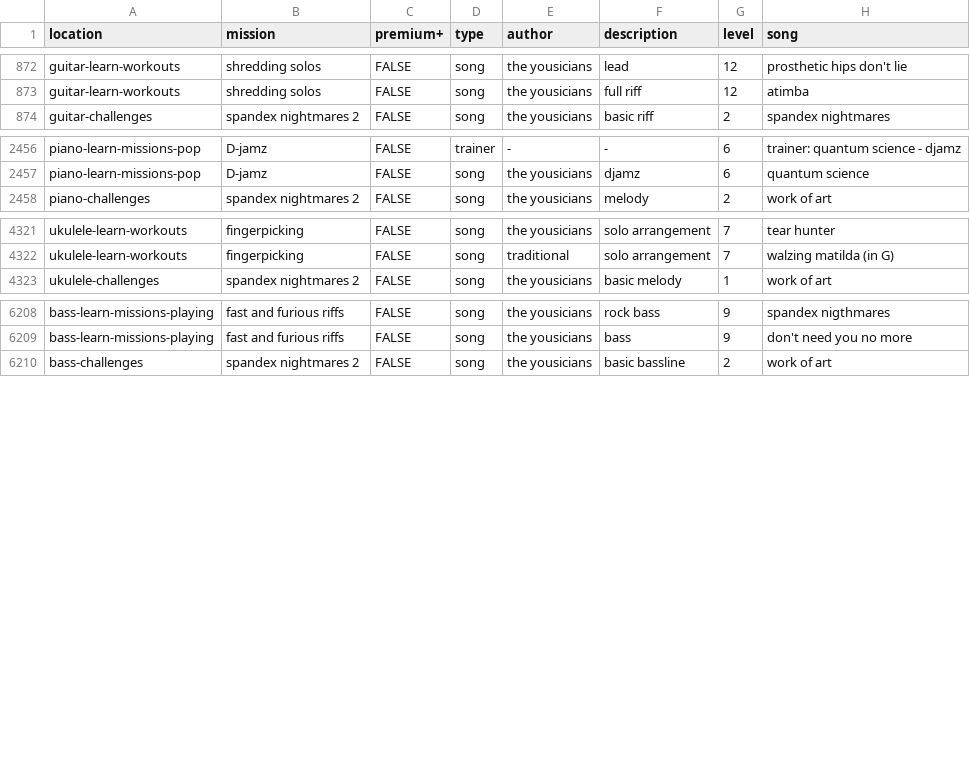
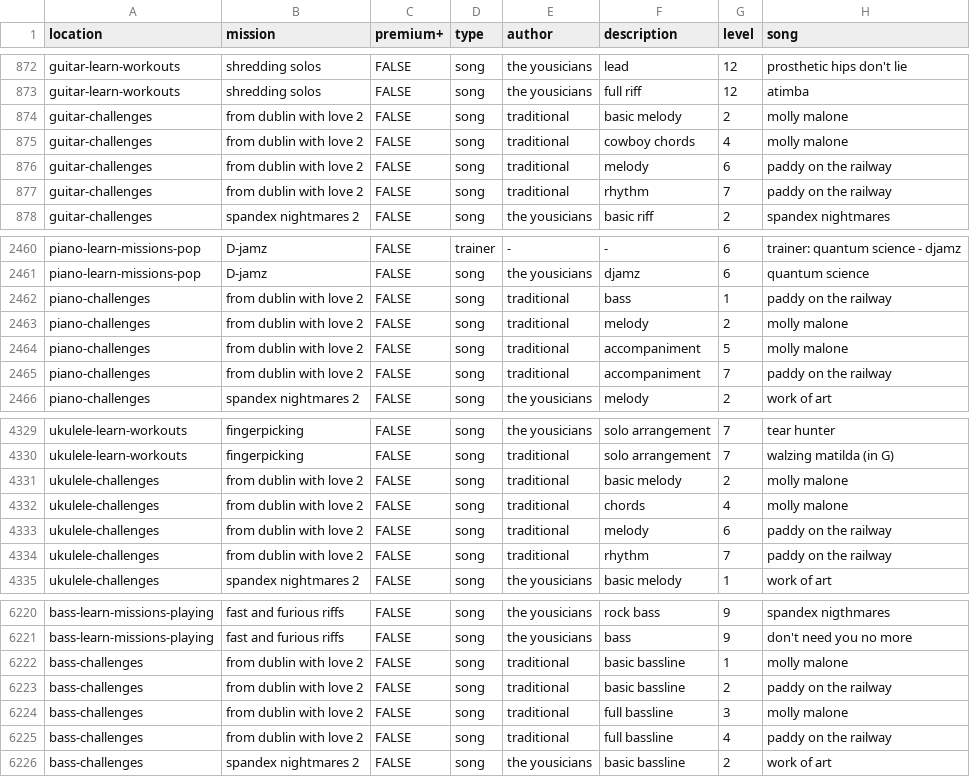
Before and after one commit to zeljkofilipin/yousician, a CSV file: yousician.csv, drawn as a sheet; only a part is shown, gaps mark what is left out.

Commit message:
challenge: 2021-34

```diff
--- a/yousician.csv
+++ b/yousician.csv
@@ -873,2 +873,6 @@ guitar-learn-workouts,shredding solos,FALSE,song,the yousicians,lead,12,prosthet
 guitar-learn-workouts,shredding solos,FALSE,song,the yousicians,full riff,12,atimba
+guitar-challenges,from dublin with love 2,FALSE,song,traditional,basic melody,2,molly malone
+guitar-challenges,from dublin with love 2,FALSE,song,traditional,cowboy chords,4,molly malone
+guitar-challenges,from dublin with love 2,FALSE,song,traditional,melody,6,paddy on the railway
+guitar-challenges,from dublin with love 2,FALSE,song,traditional,rhythm,7,paddy on the railway
 guitar-challenges,spandex nightmares 2,FALSE,song,the yousicians,basic riff,2,spandex nightmares
@@ -2457,2 +2461,6 @@ piano-learn-missions-pop,D-jamz,FALSE,trainer,-,-,6,trainer: quantum science - d
 piano-learn-missions-pop,D-jamz,FALSE,song,the yousicians,djamz,6,quantum science
+piano-challenges,from dublin with love 2,FALSE,song,traditional,bass,1,paddy on the railway
+piano-challenges,from dublin with love 2,FALSE,song,traditional,melody,2,molly malone
+piano-challenges,from dublin with love 2,FALSE,song,traditional,accompaniment,5,molly malone
+piano-challenges,from dublin with love 2,FALSE,song,traditional,accompaniment,7,paddy on the railway
 piano-challenges,spandex nightmares 2,FALSE,song,the yousicians,melody,2,work of art
@@ -4322,2 +4330,6 @@ ukulele-learn-workouts,fingerpicking,FALSE,song,the yousicians,solo arrangement,
 ukulele-learn-workouts,fingerpicking,FALSE,song,traditional,solo arrangement,7,walzing matilda (in G)
+ukulele-challenges,from dublin with love 2,FALSE,song,traditional,basic melody,2,molly malone
+ukulele-challenges,from dublin with love 2,FALSE,song,traditional,chords,4,molly malone
+ukulele-challenges,from dublin with love 2,FALSE,song,traditional,melody,6,paddy on the railway
+ukulele-challenges,from dublin with love 2,FALSE,song,traditional,rhythm,7,paddy on the railway
 ukulele-challenges,spandex nightmares 2,FALSE,song,the yousicians,basic melody,1,work of art
@@ -6209,2 +6221,6 @@ bass-learn-missions-playing,fast and furious riffs,FALSE,song,the yousicians,roc
 bass-learn-missions-playing,fast and furious riffs,FALSE,song,the yousicians,bass,9,don't need you no more
+bass-challenges,from dublin with love 2,FALSE,song,traditional,basic bassline,1,molly malone
+bass-challenges,from dublin with love 2,FALSE,song,traditional,basic bassline,2,paddy on the railway
+bass-challenges,from dublin with love 2,FALSE,song,traditional,full bassline,3,molly malone
+bass-challenges,from dublin with love 2,FALSE,song,traditional,full bassline,4,paddy on the railway
 bass-challenges,spandex nightmares 2,FALSE,song,the yousicians,basic bassline,2,work of art
```
Also changed, not shown: challenges.csv, 1 other file.
